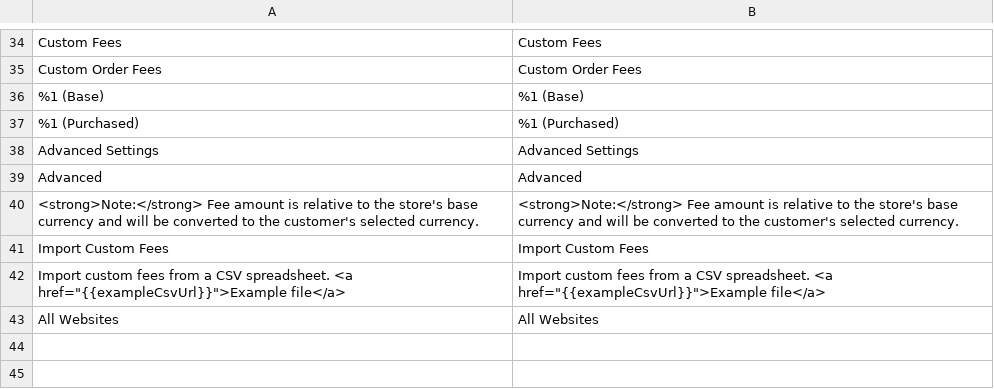
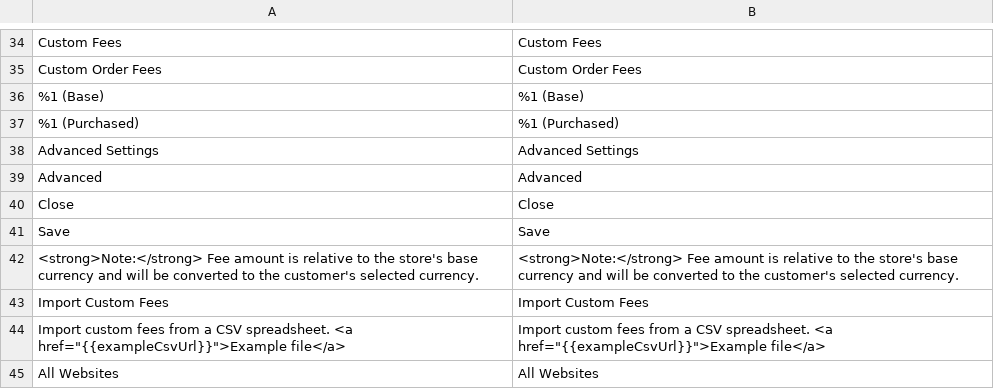
Before and after one commit to JosephLeedy/magento2-module-custom-fees, a CSV file: src/i18n/en_US.csv, drawn as a sheet; only a part is shown, gaps mark what is left out; the diff names each change by its address in the sheet, - before the commit and + after, or states it on an @@ line.

```diff
--- a/src/i18n/en_US.csv
+++ b/src/i18n/en_US.csv
+row 40: Close | Close
+row 41: Save | Save
```
Also changed, not shown: 4 other files.
